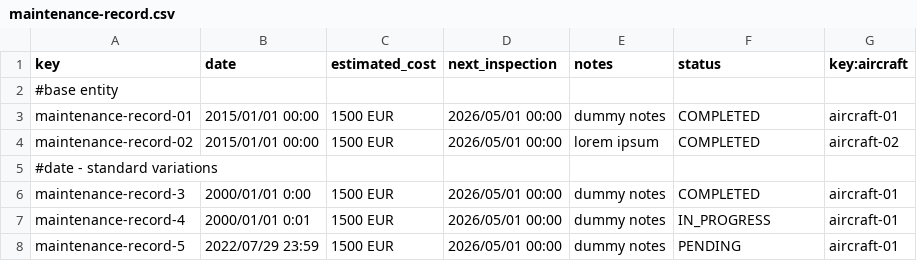
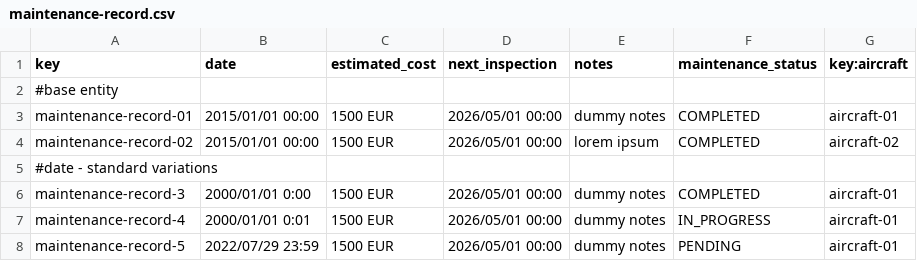
Before and after one commit to aaronma300604/DP2-C01-31, a CSV file: src/main/resources/WEB-INF/data/sample/maintenance-record.csv, drawn as a sheet; only a part is shown.

```diff
--- a/src/main/resources/WEB-INF/data/sample/maintenance-record.csv
+++ b/src/main/resources/WEB-INF/data/sample/maintenance-record.csv
@@ -1,2 +1,2 @@
-key,date,estimated_cost,next_inspection,notes,status,key:aircraft
+key,date,estimated_cost,next_inspection,notes,maintenance_status,key:aircraft
 #base entity
```
Also changed, not shown: 8 other files.
